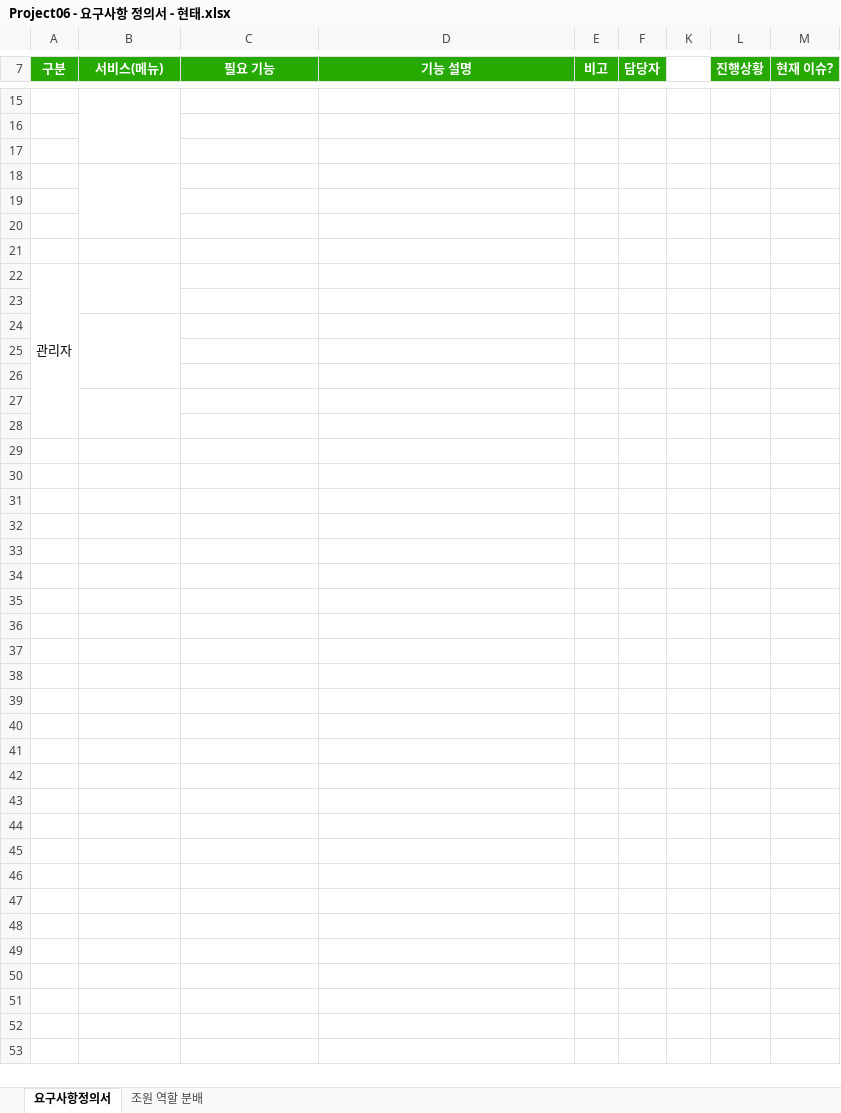
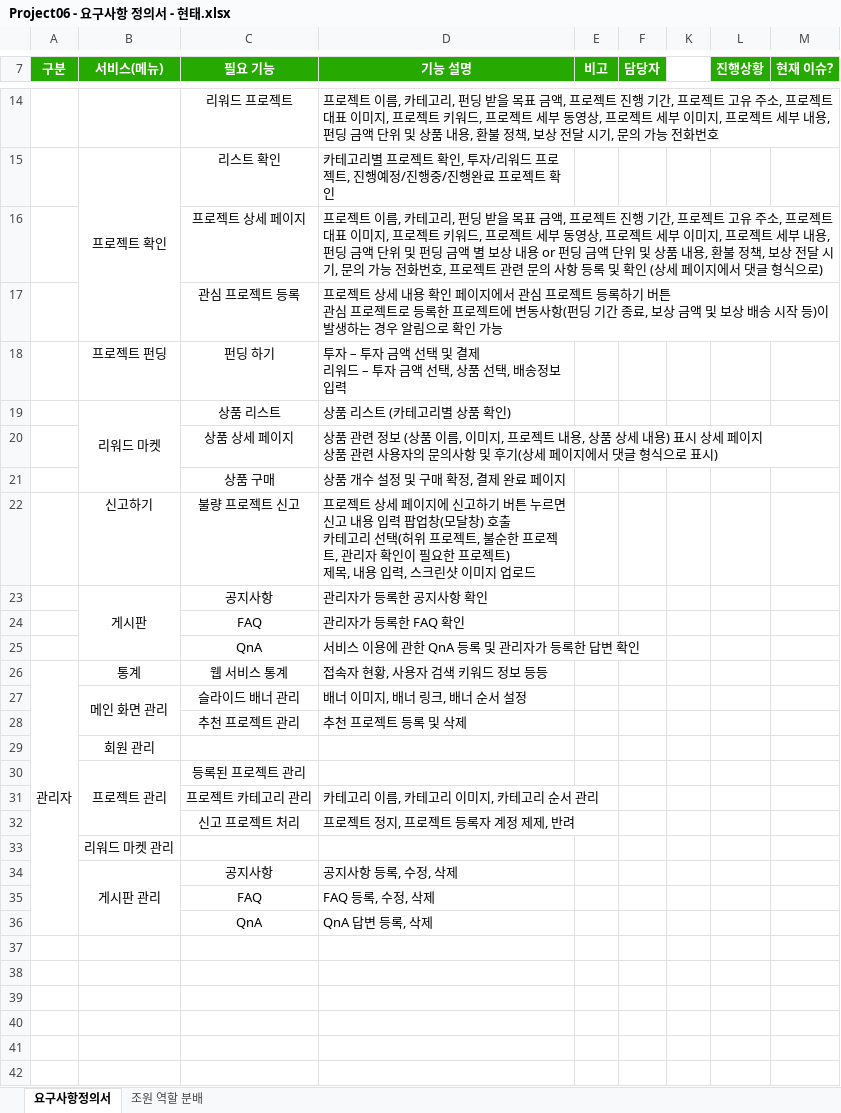
Before and after one commit to hhsw07/ezen-academy-projects, an Excel workbook: 1. 기능정리/Project06 - 요구사항 정의서 - 현태.xlsx, sheet 요구사항정의서, drawn as a sheet; only a part is shown, gaps mark what is left out; the shorter side is filled out with more unchanged rows; values as stored, in another font and other column widths than the file's, no borders; removed rows and columns are numbered as before the commit, all else as after; ↵ is a line break in a cell; the diff covers the shown part only; the diff names each change by its address in the sheet, - before the commit and + after, or states it on an @@ line.

```diff
--- a/1. 기능정리/Project06 - 요구사항 정의서 - 현태.xlsx (sheet 요구사항정의서)
+++ b/1. 기능정리/Project06 - 요구사항 정의서 - 현태.xlsx (sheet 요구사항정의서)
-B15:B17 merged
-row 14: (empty)
+row 14:  |  | 리워드 프로젝트 | 프로젝트 이름, 카테고리, 펀딩 받을 목표 금액, 프로젝트 진행 기간, 프로젝트 고유 주소, 프로젝트 대표 이미지, 프로젝트 키워드, 프로젝트 세부 동영상, 프로젝트 세부 이미지, 프로젝트 세부 내용, 펀딩 금액 단위 및 상품 내용, 환불 정책, 보상 전달 시기, 문의 가능 전화번호
-row 15: (empty)
+row 15:  | 프로젝트 확인 | 리스트 확인 | 카테고리별 프로젝트 확인, 투자/리워드 프로젝트, 진행예정/진행중/진행완료 프로젝트 확인
+B15:B17 merged
-row 16: (empty)
+row 16:  |  | 프로젝트 상세 페이지 | 프로젝트 이름, 카테고리, 펀딩 받을 목표 금액, 프로젝트 진행 기간, 프로젝트 고유 주소, 프로젝트 대표 이미지, 프로젝트 키워드, 프로젝트 세부 동영상, 프로젝트 세부 이미지, 프로젝트 세부 내용, 펀딩 금액 단위 및 펀딩 금액 별 보상 내용 or 펀딩 금액 단위 및 상품 내용, 환불 정책, 보상 전달 시기, 문의 가능 전화번호, 프로젝트 관련 문의 사항 등록 및 확인 (상세 페이지에서 댓글 형식으로)
-B18:B20 merged
-row 17: (empty)
+row 17:  |  | 관심 프로젝트 등록 | 프로젝트 상세 내용 확인 페이지에서 관심 프로젝트 등록하기 버튼 ↵ 관심 프로젝트로 등록한 프로젝트에 변동사항(펀딩 기간 종료, 보상 금액 및 보상 배송 시작 등)이 발생하는 경우 알림으로 확인 가능
-row 18: (empty)
+row 18:  | 프로젝트 펀딩 | 펀딩 하기 | 투자 – 투자 금액 선택 및 결제 ↵ 리워드 – 투자 금액 선택, 상품 선택, 배송정보 입력
-row 19: (empty)
+row 19:  | 리워드 마켓 | 상품 리스트 | 상품 리스트 (카테고리별 상품 확인)
+B19:B21 merged
-row 20: (empty)
+row 20:  |  | 상품 상세 페이지 | 상품 관련 정보 (상품 이름, 이미지, 프로젝트 내용, 상품 상세 내용) 표시 상세 페이지 ↵ 상품 관련 사용자의 문의사항 및 후기(상세 페이지에서 댓글 형식으로 표시)
-row 22: 관리자
-row 21: (empty)
+row 21:  |  | 상품 구매 | 상품 개수 설정 및 구매 확정, 결제 완료 페이지
-row 22: (empty)
+row 22:  | 신고하기 | 불량 프로젝트 신고 | 프로젝트 상세 페이지에 신고하기 버튼 누르면 신고 내용 입력 팝업창(모달창) 호출 ↵ 카테고리 선택(허위 프로젝트, 불순한 프로젝트, 관리자 확인이 필요한 프로젝트) ↵ 제목, 내용 입력, 스크린샷 이미지 업로드
-B24:B26 merged
-row 23: (empty)
+row 23:  | 게시판 | 공지사항 | 관리자가 등록한 공지사항 확인
+B23:B25 merged
-row 24: (empty)
+row 24:  |  | FAQ | 관리자가 등록한 FAQ 확인
-B27:B28 merged
-row 25: (empty)
+row 25:  |  | QnA | 서비스 이용에 관한 QnA 등록 및 관리자가 등록한 답변 확인
-row 26: (empty)
+row 26: 관리자 | 통계 | 웹 서비스 통계 | 접속자 현황, 사용자 검색 키워드 정보 등등
+A26:A36 merged
+row 27:  | 메인 화면 관리 | 슬라이드 배너 관리 | 배너 이미지, 배너 링크, 배너 순서 설정
+row 28:  |  | 추천 프로젝트 관리 | 추천 프로젝트 등록 및 삭제
+row 29:  | 회원 관리
+row 30:  | 프로젝트 관리 | 등록된 프로젝트 관리
+row 31:  |  | 프로젝트 카테고리 관리 | 카테고리 이름, 카테고리 이미지, 카테고리 순서 관리
+row 32:  |  | 신고 프로젝트 처리 | 프로젝트 정지, 프로젝트 등록자 계정 제제, 반려
+row 33:  | 리워드 마켓 관리
+row 34:  | 게시판 관리 | 공지사항 | 공지사항 등록, 수정, 삭제
+row 35:  |  | FAQ | FAQ 등록, 수정, 삭제
+row 36:  |  | QnA | QnA 답변 등록, 삭제
```
Also changed, not shown: 1 removed row, 14 edited cells and merged cells elsewhere in this sheet, hidden cells, 1 other file.
